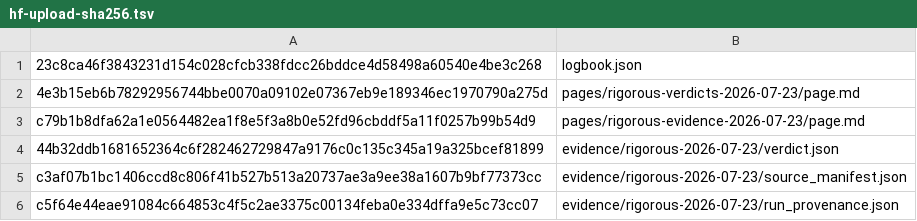
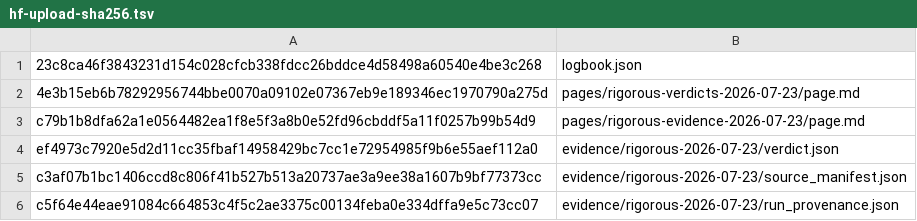
Before and after one commit to MachineLearning-Nerd/icml26-repro-dWuxvV7ekd-nammd-dataset-closeness, a TSV file: release/hf-upload-sha256.tsv, drawn as a sheet.

```diff
--- a/release/hf-upload-sha256.tsv
+++ b/release/hf-upload-sha256.tsv
@@ -3,3 +3,3 @@
 c79b1b8dfa62a1e0564482ea1f8e5f3a8b0e52fd96cbddf5a11f0257b99b54d9	pages/rigorous-evidence-2026-07-23/page.md
-44b32ddb1681652364c6f282462729847a9176c0c135c345a19a325bcef81899	evidence/rigorous-2026-07-23/verdict.json
+ef4973c7920e5d2d11cc35fbaf14958429bc7cc1e72954985f9b6e55aef112a0	evidence/rigorous-2026-07-23/verdict.json
 c3af07b1bc1406ccd8c806f41b527b513a20737ae3a9ee38a1607b9bf77373cc	evidence/rigorous-2026-07-23/source_manifest.json
```
Also changed, not shown: 4 other files.
